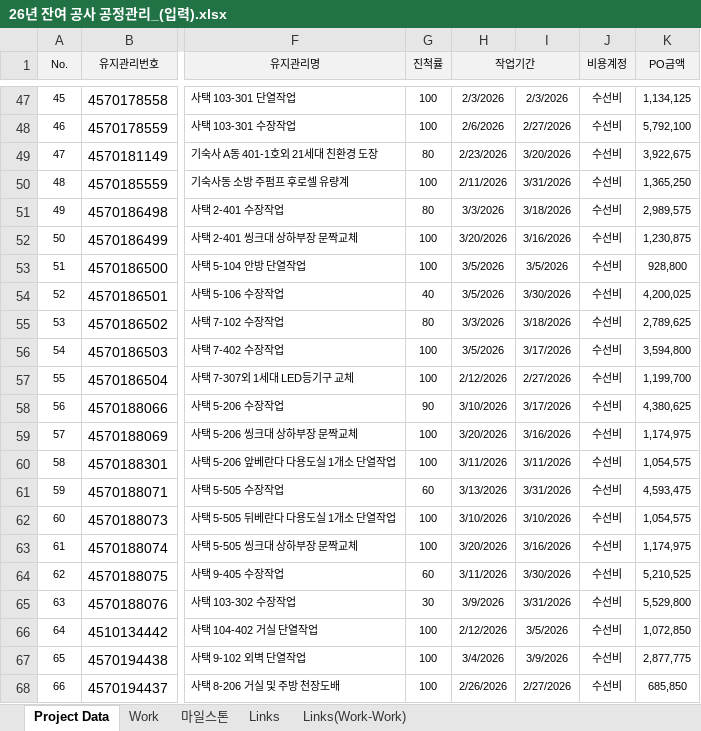
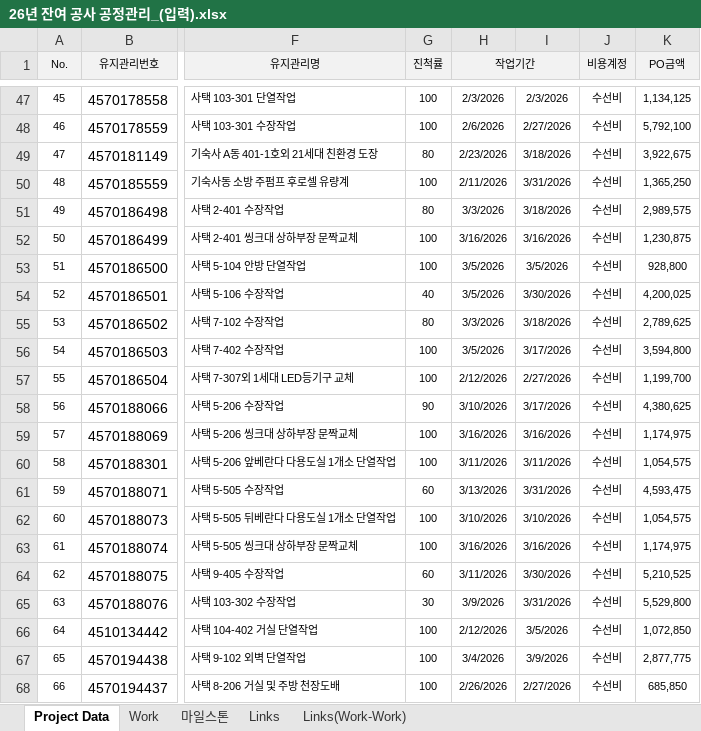
Before and after one commit to JongGunelee/wyggkr04, an Excel workbook: RawData/26년 잔여 공사 공정관리_(입력).xlsx, sheet Project Data, drawn as a sheet; only a part is shown, gaps mark what is left out; values as stored, in another font and other column widths than the file's, no borders; the diff names each change by its address in the sheet, - before the commit and + after, or states it on an @@ line.

Commit message:
Add files via upload

```diff
--- a/RawData/26년 잔여 공사 공정관리_(입력).xlsx (sheet Project Data)
+++ b/RawData/26년 잔여 공사 공정관리_(입력).xlsx (sheet Project Data)
-I49: 3/20/2026
+I49: 3/18/2026
-H52 (작업기간): 3/20/2026
+H52 (작업기간): 3/16/2026
-H59 (작업기간): 3/20/2026
+H59 (작업기간): 3/16/2026
-H63 (작업기간): 3/20/2026
+H63 (작업기간): 3/16/2026
```
